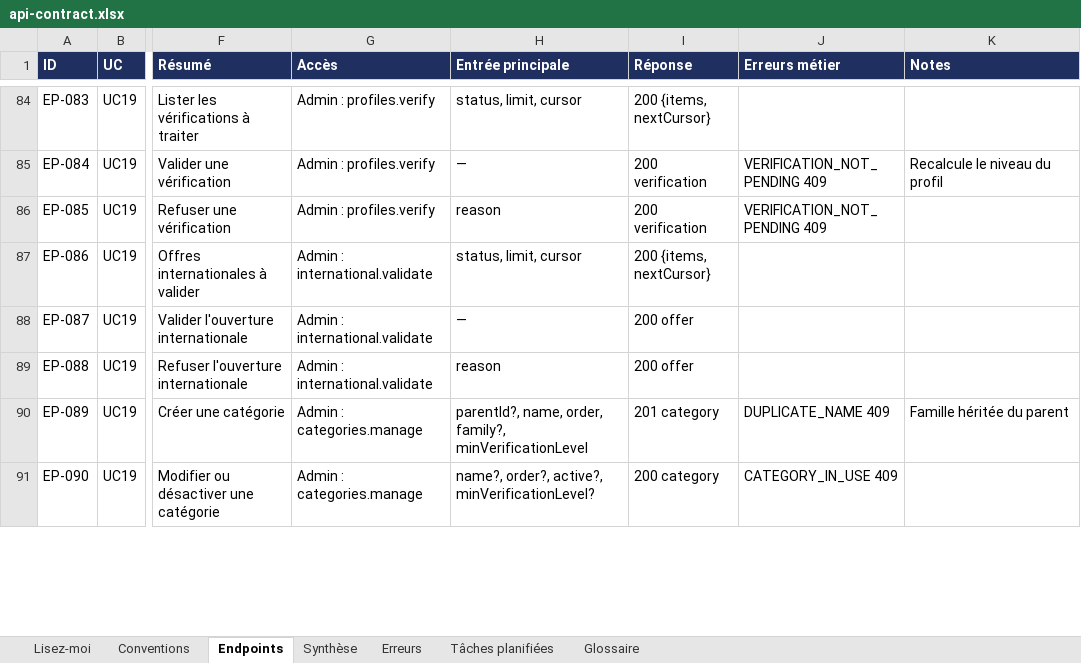
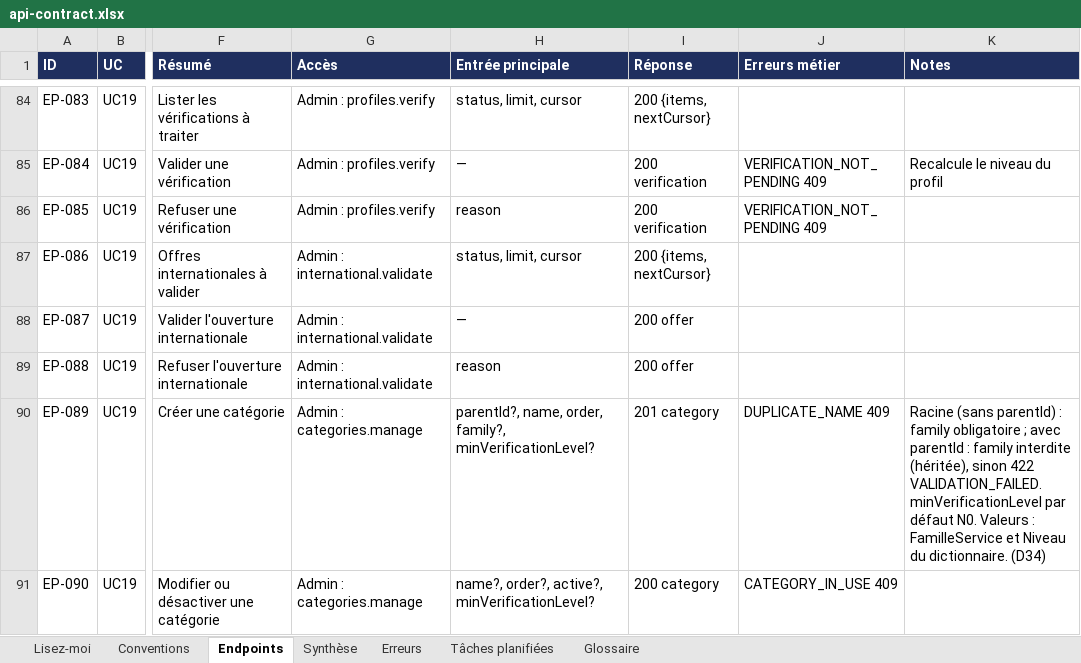
Before and after one commit to GillVictor/sernova, an Excel workbook: docs/reference/api-contract.xlsx, sheet Endpoints, drawn as a sheet; only a part is shown, gaps mark what is left out; values as stored, in another font and other column widths than the file's, no borders; charts and pictures not drawn; the diff covers the shown part only; the diff names each change by its address in the sheet, - before the commit and + after, or states it on an @@ line.

```diff
--- a/docs/reference/api-contract.xlsx (sheet Endpoints)
+++ b/docs/reference/api-contract.xlsx (sheet Endpoints)
-H90 (Entrée principale): …order, family?, minVerificationLevel
+H90 (Entrée principale): …order, family?, minVerificationLevel?
-K90 (Notes): Famille héritée du parent
+K90 (Notes): Racine (sans parentId) : family obligatoire ; avec parentId : family interdite (héritée), sinon 422 VALIDATION_FAILED. minVerificationLevel par défaut N0. Valeurs : FamilleService et Niveau du dictionnaire. (D34)
```
Also changed, not shown: 1 added row and 3 edited cells elsewhere in this sheet, sheet Synthèse, charts or pictures, docs/reference/data-dictionary.xlsx, 5 other files.
